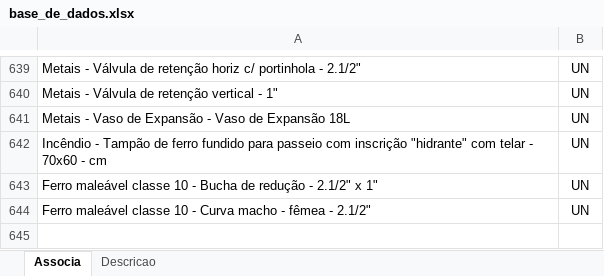
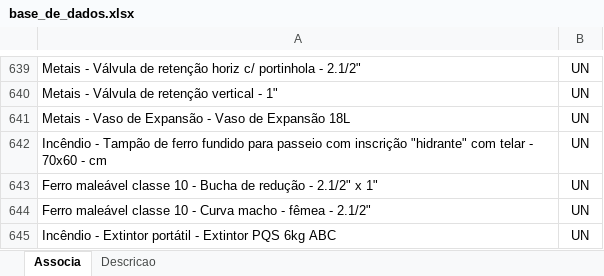
Before and after one commit to rodioegiufao/farmacia_janio, an Excel workbook: 3D/base_de_dados.xlsx, sheet Associa, drawn as a sheet; only a part is shown, gaps mark what is left out; values as stored, in another font and other column widths than the file's, no borders; the diff names each change by its address in the sheet, - before the commit and + after, or states it on an @@ line.

```diff
--- a/3D/base_de_dados.xlsx (sheet Associa)
+++ b/3D/base_de_dados.xlsx (sheet Associa)
+row 645: Incêndio - Extintor portátil - Extintor PQS 6kg ABC | UN
```
Also changed, not shown: sheet Descricao.
